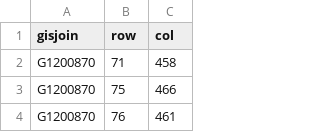
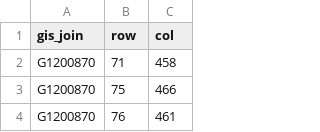
Before and after one commit to inf0rmatiker/grb-to-csv, a CSV file: gis_join_mappings.csv, drawn as a sheet; only a part is shown.

Commit message:
use gis_join instead of gisjoin

```diff
--- a/gis_join_mappings.csv
+++ b/gis_join_mappings.csv
@@ -1,2 +1,2 @@
-gisjoin,row,col
+gis_join,row,col
 G1200870,71,458
```
